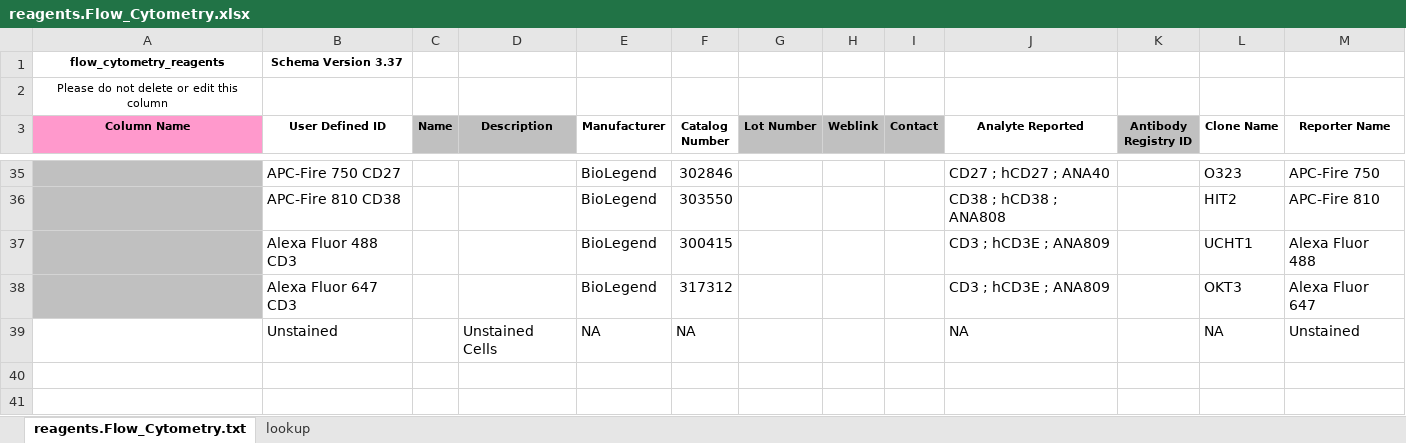
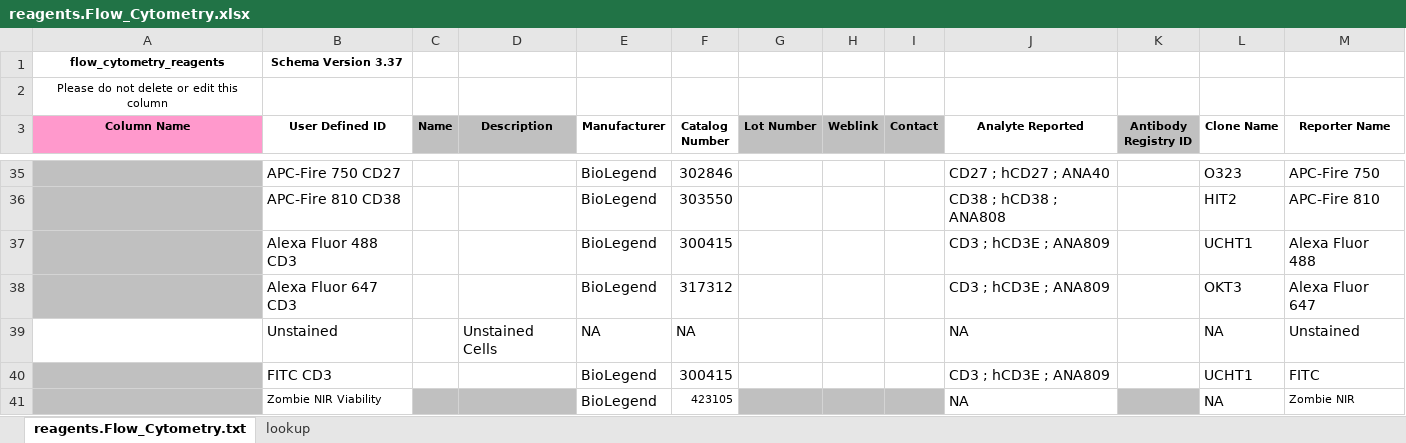
Before and after one commit to DavidRach/AlphaBeta, an Excel workbook: ImmPort/CompletedTemplates/reagents.Flow_Cytometry.xlsx, sheet reagents.Flow_Cytometry.txt, drawn as a sheet; only a part is shown, gaps mark what is left out; values as stored, in another font and other column widths than the file's, no borders; the diff names each change by its address in the sheet, - before the commit and + after, or states it on an @@ line.

```diff
--- a/ImmPort/CompletedTemplates/reagents.Flow_Cytometry.xlsx (sheet reagents.Flow_Cytometry.txt)
+++ b/ImmPort/CompletedTemplates/reagents.Flow_Cytometry.xlsx (sheet reagents.Flow_Cytometry.txt)
+row 40:  | FITC CD3 |  |  | BioLegend | 300415 |  |  |  | CD3 ; hCD3E ; ANA809 |  | UCHT1 | FITC
+row 41:  | Zombie NIR Viability |  |  | BioLegend | 423105 |  |  |  | NA |  | NA | Zombie NIR
```
Also changed, not shown: ImmPort/CompletedTemplates/U01subjectHumans.xlsx, ImmPort/CompletedTemplates/experimentSamples.Flow_Cytometry.xlsx, 13 other files.
